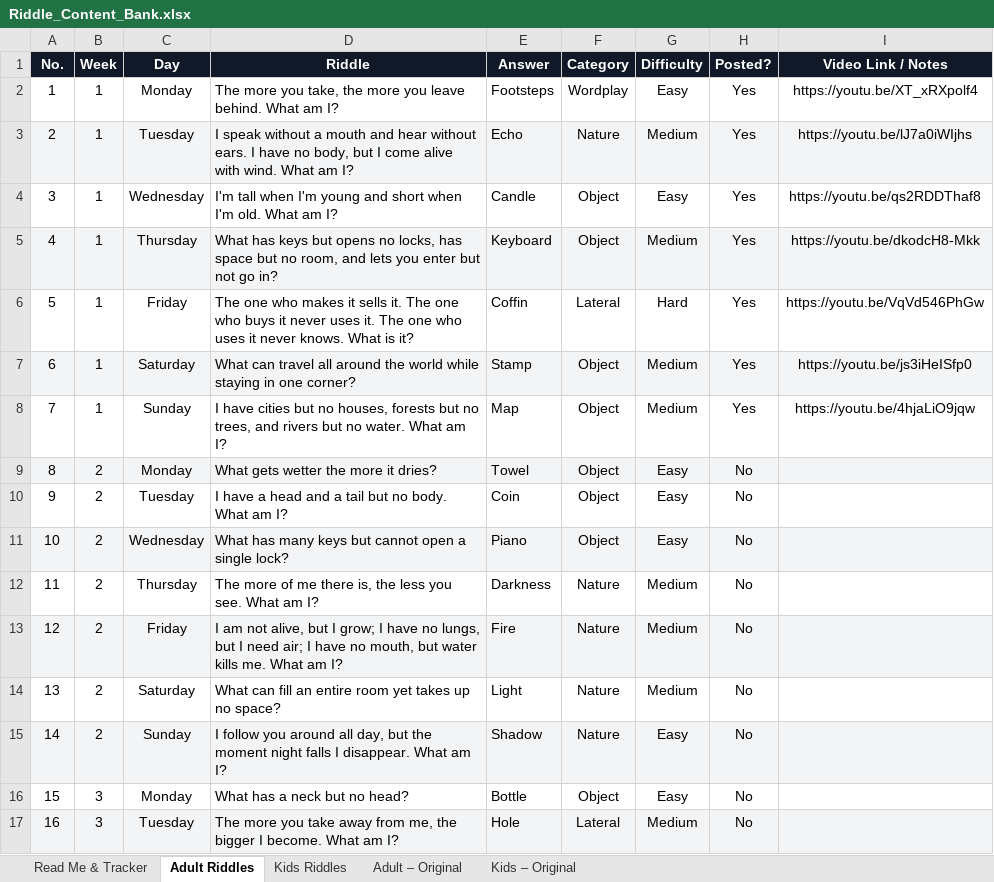
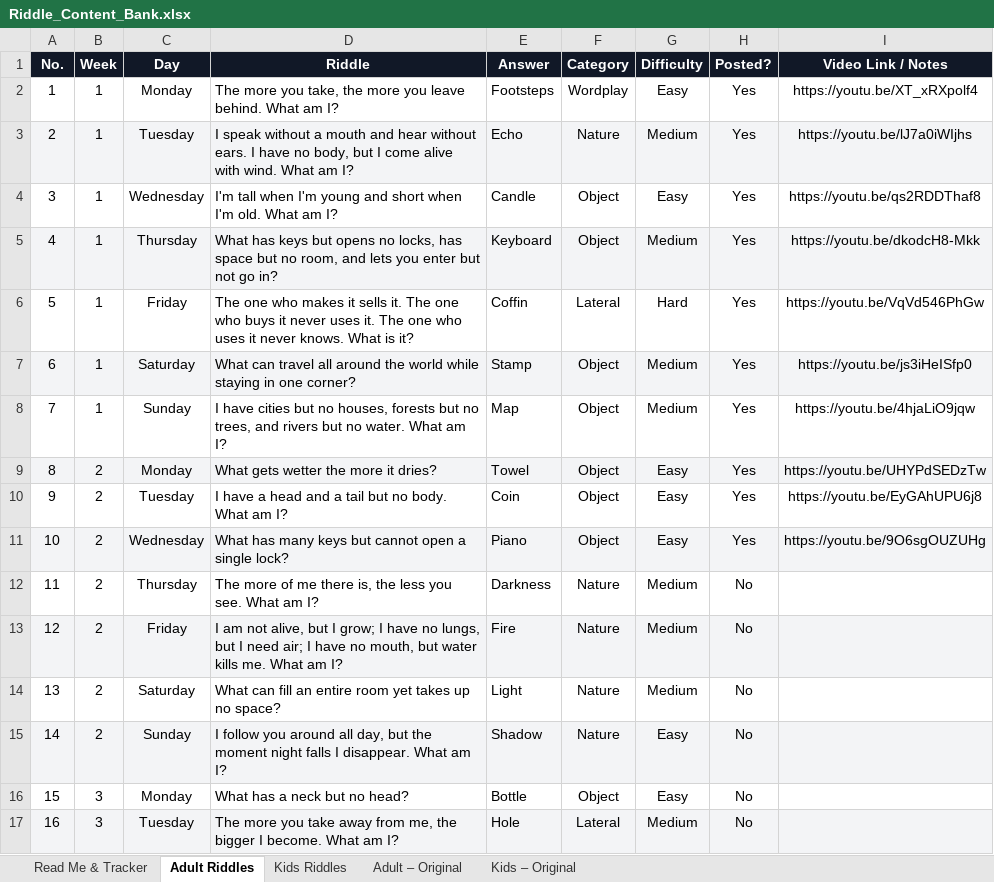
Before and after one commit to agneticutube-png/CrackIt_Adults, an Excel workbook: Riddle_Content_Bank.xlsx, sheet Adult Riddles, drawn as a sheet; only a part is shown; values as stored, in another font and other column widths than the file's, no borders; the diff names each change by its address in the sheet, - before the commit and + after, or states it on an @@ line.

Commit message:
chore: mark riddle posted [skip ci]

```diff
--- a/Riddle_Content_Bank.xlsx (sheet Adult Riddles)
+++ b/Riddle_Content_Bank.xlsx (sheet Adult Riddles)
-H9:H11 (Posted?): No
+H9:H11 (Posted?): Yes
-I9 (Video Link / Notes): (empty)
+I9 (Video Link / Notes): https://youtu.be/UHYPdSEDzTw
-I10 (Video Link / Notes): (empty)
+I10 (Video Link / Notes): https://youtu.be/EyGAhUPU6j8
-I11 (Video Link / Notes): (empty)
+I11 (Video Link / Notes): https://youtu.be/9O6sgOUZUHg
```
